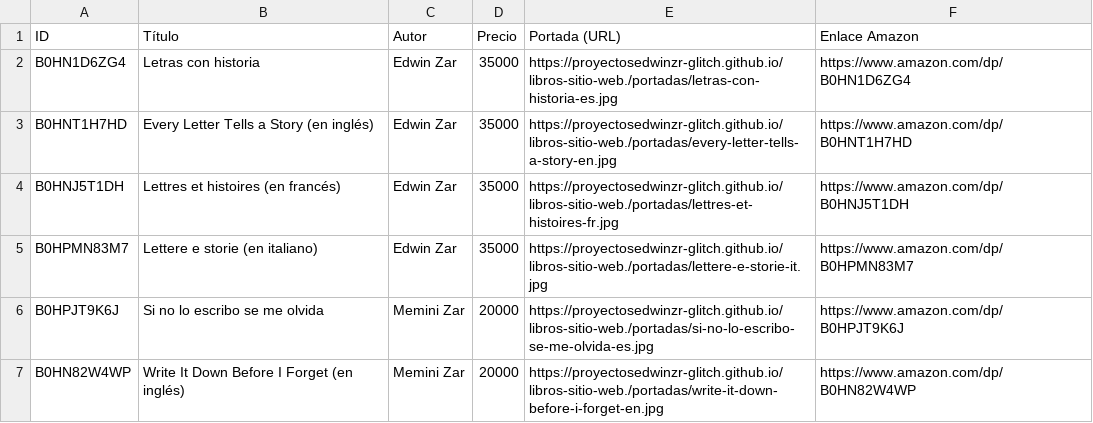
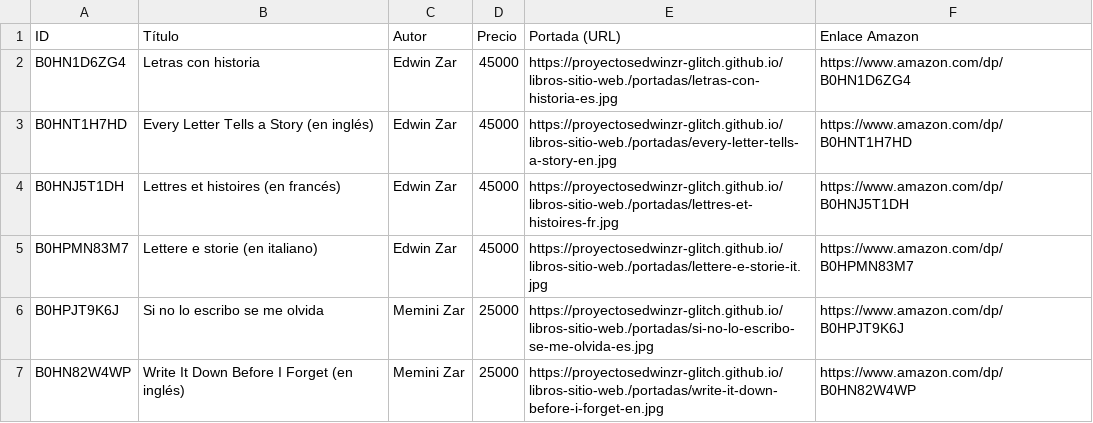
Before and after one commit to proyectosedwinzr-glitch/libros-sitio-web., a CSV file: apps-script/libros-colombia.csv, drawn as a sheet.

```diff
--- a/apps-script/libros-colombia.csv
+++ b/apps-script/libros-colombia.csv
@@ -1,7 +1,7 @@
 ID,Título,Autor,Precio,Portada (URL),Enlace Amazon
-B0HN1D6ZG4,Letras con historia,Edwin Zar,35000,https://proyectosedwinzr-glitch.github.io/libros-sitio-web./portadas/letras-con-historia-es.jpg,https://www.amazon.com/dp/B0HN1D6ZG4
-B0HNT1H7HD,Every Letter Tells a Story (en inglés),Edwin Zar,35000,https://proyectosedwinzr-glitch.github.io/libros-sitio-web./portadas/every-letter-tells-a-story-en.jpg,https://www.amazon.com/dp/B0HNT1H7HD
-B0HNJ5T1DH,Lettres et histoires (en francés),Edwin Zar,35000,https://proyectosedwinzr-glitch.github.io/libros-sitio-web./portadas/lettres-et-histoires-fr.jpg,https://www.amazon.com/dp/B0HNJ5T1DH
-B0HPMN83M7,Lettere e storie (en italiano),Edwin Zar,35000,https://proyectosedwinzr-glitch.github.io/libros-sitio-web./portadas/lettere-e-storie-it.jpg,https://www.amazon.com/dp/B0HPMN83M7
-B0HPJT9K6J,Si no lo escribo se me olvida,Memini Zar,20000,https://proyectosedwinzr-glitch.github.io/libros-sitio-web./portadas/si-no-lo-escribo-se-me-olvida-es.jpg,https://www.amazon.com/dp/B0HPJT9K6J
-B0HN82W4WP,Write It Down Before I Forget (en inglés),Memini Zar,20000,https://proyectosedwinzr-glitch.github.io/libros-sitio-web./portadas/write-it-down-before-i-forget-en.jpg,https://www.amazon.com/dp/B0HN82W4WP
+B0HN1D6ZG4,Letras con historia,Edwin Zar,45000,https://proyectosedwinzr-glitch.github.io/libros-sitio-web./portadas/letras-con-historia-es.jpg,https://www.amazon.com/dp/B0HN1D6ZG4
+B0HNT1H7HD,Every Letter Tells a Story (en inglés),Edwin Zar,45000,https://proyectosedwinzr-glitch.github.io/libros-sitio-web./portadas/every-letter-tells-a-story-en.jpg,https://www.amazon.com/dp/B0HNT1H7HD
+B0HNJ5T1DH,Lettres et histoires (en francés),Edwin Zar,45000,https://proyectosedwinzr-glitch.github.io/libros-sitio-web./portadas/lettres-et-histoires-fr.jpg,https://www.amazon.com/dp/B0HNJ5T1DH
+B0HPMN83M7,Lettere e storie (en italiano),Edwin Zar,45000,https://proyectosedwinzr-glitch.github.io/libros-sitio-web./portadas/lettere-e-storie-it.jpg,https://www.amazon.com/dp/B0HPMN83M7
+B0HPJT9K6J,Si no lo escribo se me olvida,Memini Zar,25000,https://proyectosedwinzr-glitch.github.io/libros-sitio-web./portadas/si-no-lo-escribo-se-me-olvida-es.jpg,https://www.amazon.com/dp/B0HPJT9K6J
+B0HN82W4WP,Write It Down Before I Forget (en inglés),Memini Zar,25000,https://proyectosedwinzr-glitch.github.io/libros-sitio-web./portadas/write-it-down-before-i-forget-en.jpg,https://www.amazon.com/dp/B0HN82W4WP
```
Also changed, not shown: 1 other file.
